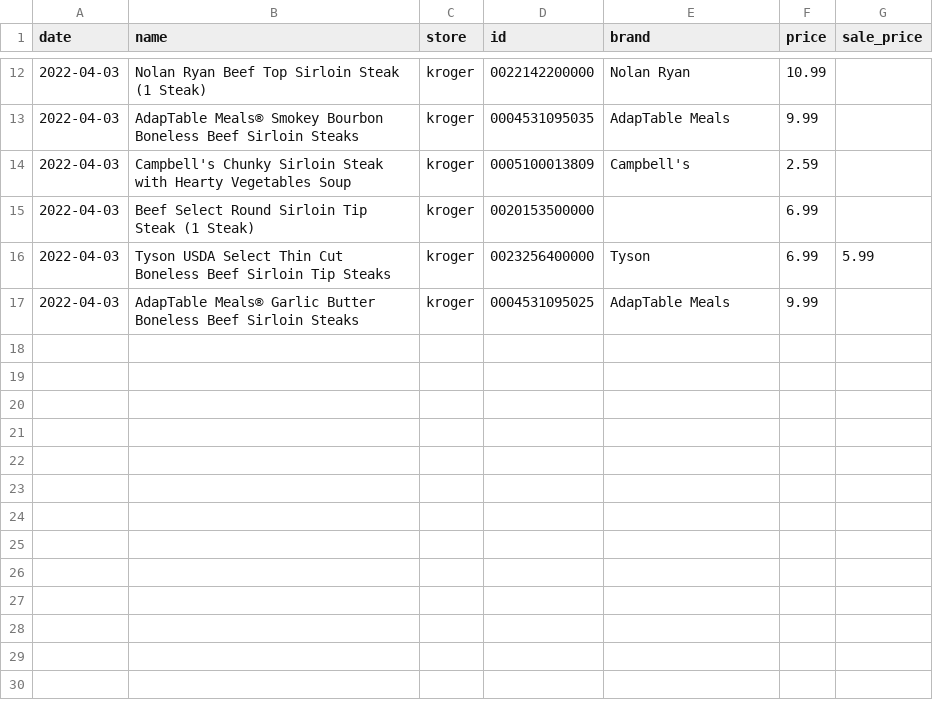
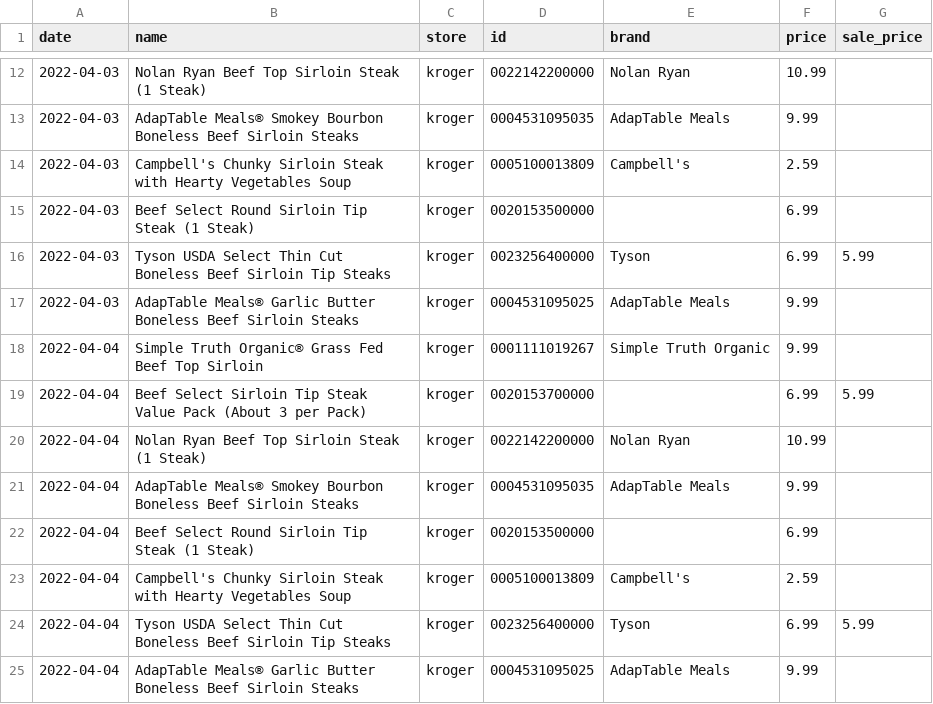
Before and after one commit to adamcysec/steak-prices, a CSV file: kroger_data_steak_sirlon.csv, drawn as a sheet; only a part is shown, gaps mark what is left out.

```diff
--- a/kroger_data_steak_sirlon.csv
+++ b/kroger_data_steak_sirlon.csv
@@ -17 +17,9 @@ date,name,store,id,brand,price,sale_price
 2022-04-03,AdapTable Meals® Garlic Butter Boneless Beef Sirloin Steaks,kroger,0004531095025,AdapTable Meals,9.99,
+2022-04-04,Simple Truth Organic® Grass Fed Beef Top Sirloin,kroger,0001111019267,Simple Truth Organic,9.99,
+2022-04-04,Beef Select Sirloin Tip Steak Value Pack (About 3 per Pack),kroger,0020153700000,,6.99,5.99
+2022-04-04,Nolan Ryan Beef Top Sirloin Steak (1 Steak),kroger,0022142200000,Nolan Ryan,10.99,
+2022-04-04,AdapTable Meals® Smokey Bourbon Boneless Beef Sirloin Steaks,kroger,0004531095035,AdapTable Meals,9.99,
+2022-04-04,Beef Select Round Sirloin Tip Steak (1 Steak),kroger,0020153500000,,6.99,
+2022-04-04,Campbell's Chunky Sirloin Steak with Hearty Vegetables Soup,kroger,0005100013809,Campbell's,2.59,
+2022-04-04,Tyson USDA Select Thin Cut Boneless Beef Sirloin Tip Steaks,kroger,0023256400000,Tyson,6.99,5.99
+2022-04-04,AdapTable Meals® Garlic Butter Boneless Beef Sirloin Steaks,kroger,0004531095025,AdapTable Meals,9.99,
```
Also changed, not shown: kroger_data_steak_ribeye.csv, kroger_data_steak_tbone.csv, 1 other file.
